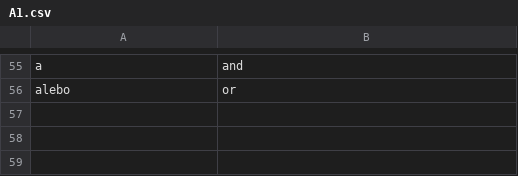
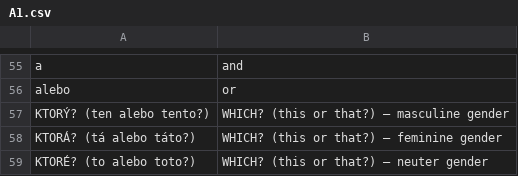
Before and after one commit to evilusean/Pysean, a CSV file: Sean/Slovak/Slovake.eu/A1/A1.csv, drawn as a sheet; only a part is shown, gaps mark what is left out.

Commit message:
Update A1.csv

```diff
--- a/Sean/Slovak/Slovake.eu/A1/A1.csv
+++ b/Sean/Slovak/Slovake.eu/A1/A1.csv
@@ -56 +56,4 @@ a, and
 alebo, or
+KTORÝ? (ten alebo tento?),WHICH? (this or that?) – masculine gender
+KTORÁ? (tá alebo táto?),WHICH? (this or that?) – feminine gender
+KTORÉ? (to alebo toto?),WHICH? (this or that?) – neuter gender
```
